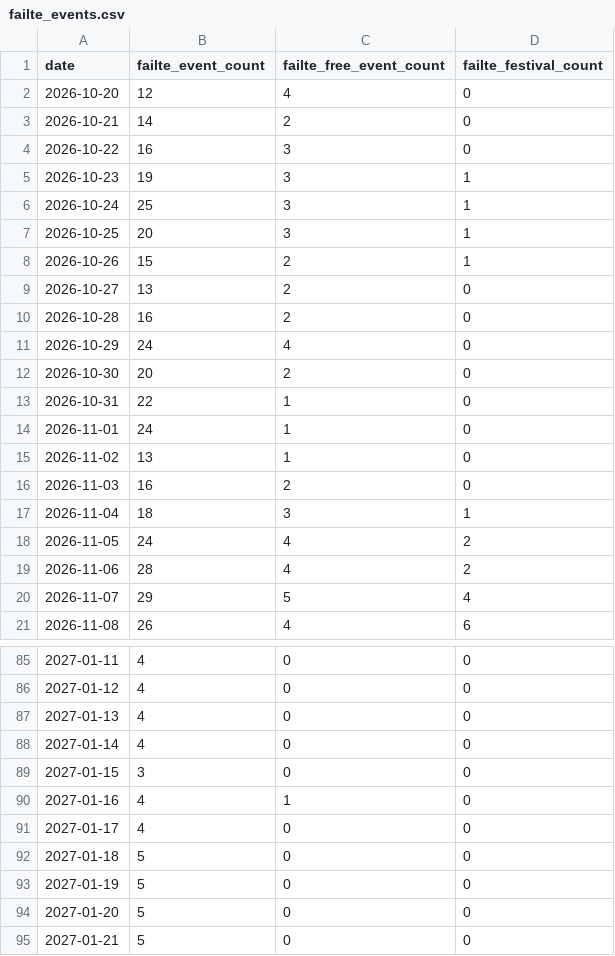
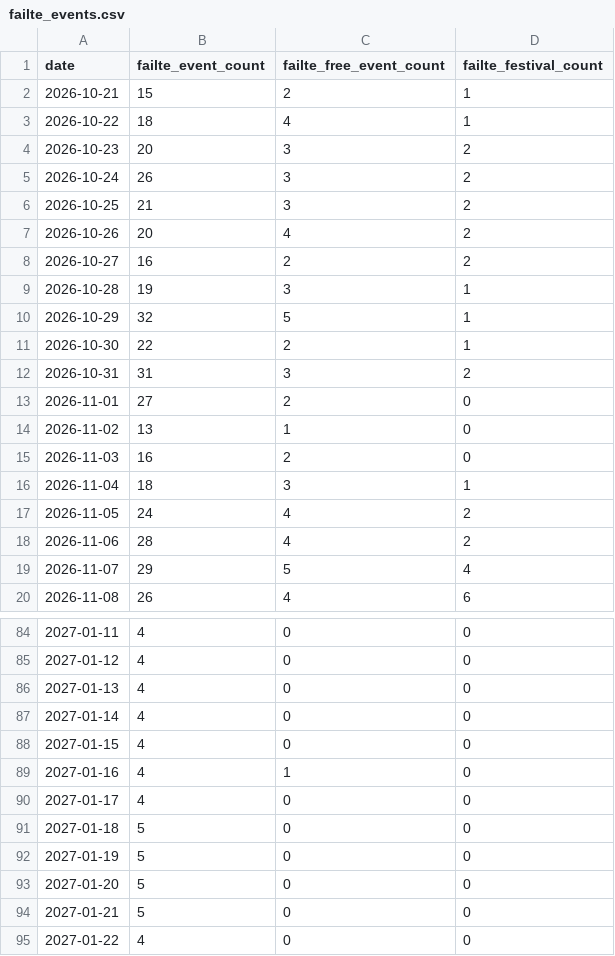
Before and after one commit to AdithKB/ODonoghuesSuffolk-Forecast, a CSV file: data/raw/failte_events.csv, drawn as a sheet; only a part is shown, gaps mark what is left out; the shorter side is filled out with more unchanged rows; the diff covers the shown part only.

```diff
--- a/data/raw/failte_events.csv
+++ b/data/raw/failte_events.csv
@@ -1,15 +1,14 @@
 date,failte_event_count,failte_free_event_count,failte_festival_count
-2026-10-20,12,4,0
-2026-10-21,14,2,0
-2026-10-22,16,3,0
-2026-10-23,19,3,1
-2026-10-24,25,3,1
-2026-10-25,20,3,1
-2026-10-26,15,2,1
-2026-10-27,13,2,0
-2026-10-28,16,2,0
-2026-10-29,24,4,0
-2026-10-30,20,2,0
-2026-10-31,22,1,0
-2026-11-01,24,1,0
+2026-10-21,15,2,1
+2026-10-22,18,4,1
+2026-10-23,20,3,2
+2026-10-24,26,3,2
+2026-10-25,21,3,2
+2026-10-26,20,4,2
+2026-10-27,16,2,2
+2026-10-28,19,3,1
+2026-10-29,32,5,1
+2026-10-30,22,2,1
+2026-10-31,31,3,2
+2026-11-01,27,2,0
 2026-11-02,13,1,0
@@ -88,3 +87,3 @@ date,failte_event_count,failte_free_event_count,failte_festival_count
 2027-01-14,4,0,0
-2027-01-15,3,0,0
+2027-01-15,4,0,0
 2027-01-16,4,1,0
```
Also changed, not shown: 55 edited cells elsewhere in this file, data/raw/enrichment.csv, data/raw/events_enrichment.csv, 3 other files.
